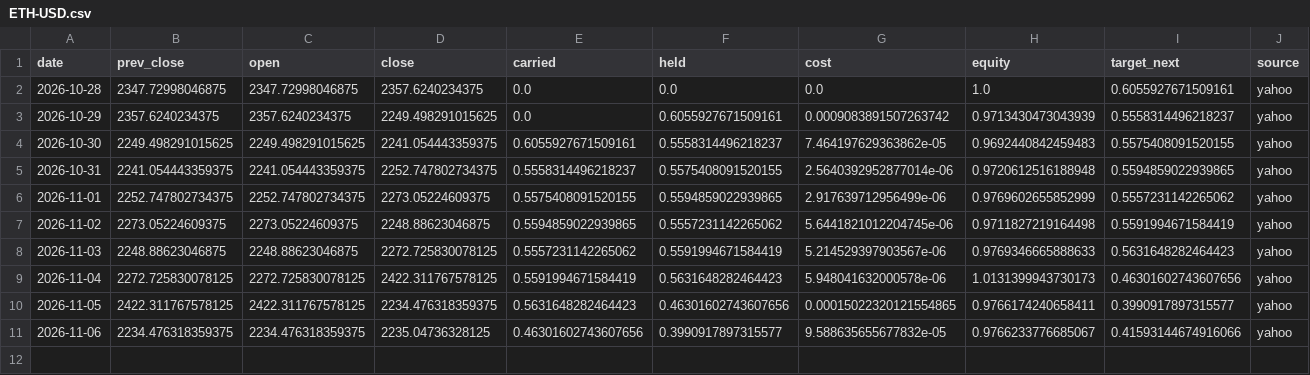
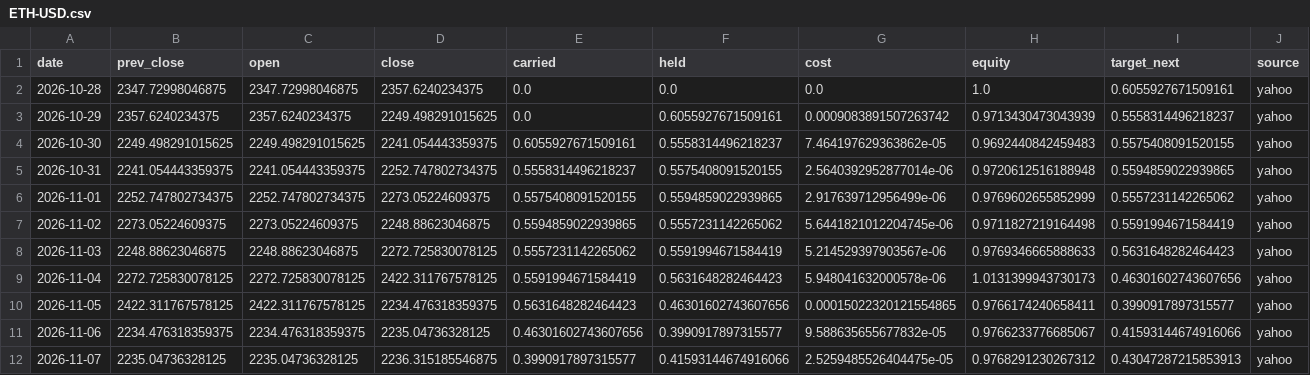
Before and after one commit to Lego514/quantlab, a CSV file: forward/ledgers/trend_crypto/ETH-USD.csv, drawn as a sheet; only a part is shown; rows hold the shown columns only; the diff names each change by its address in the sheet, - before the commit and + after, or states it on an @@ line.

```diff
--- a/forward/ledgers/trend_crypto/ETH-USD.csv
+++ b/forward/ledgers/trend_crypto/ETH-USD.csv
+row 12: 2026-11-07 | 2235.04736328125 | 2235.04736328125 | 2236.315185546875 | 0.3990917897315577 | 0.41593144674916066 | 2.5259485526404475e-05 | 0.9768291230267312 | 0.43047287215853913 | yahoo
```
Also changed, not shown: forward/ledgers/portfolio_2026/BTC-USD.csv, forward/ledgers/trend_crypto/BTC-USD.csv, 5 other files.
